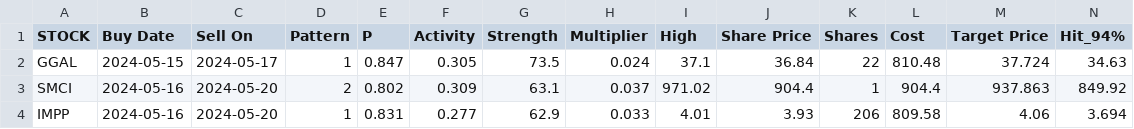
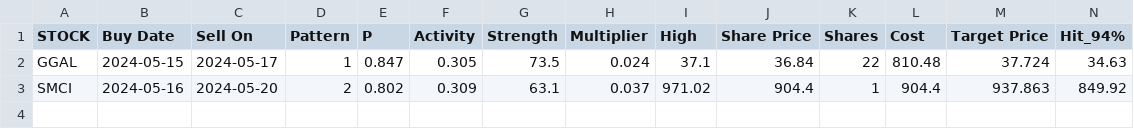
Before and after one commit to p-norris/swing_trades, a CSV file: src/positions.csv, drawn as a sheet; only a part is shown; rows hold the shown columns only; the diff names each change by its address in the sheet, - before the commit and + after, or states it on an @@ line.

Commit message:
updating file

```diff
--- a/src/positions.csv
+++ b/src/positions.csv
-row 4: IMPP | 2024-05-16 | 2024-05-20 | 1 | 0.831 | 0.277 | 62.9 | 0.033 | 4.01 | 3.93 | 206 | 809.58 | 4.06 | 3.694
```
